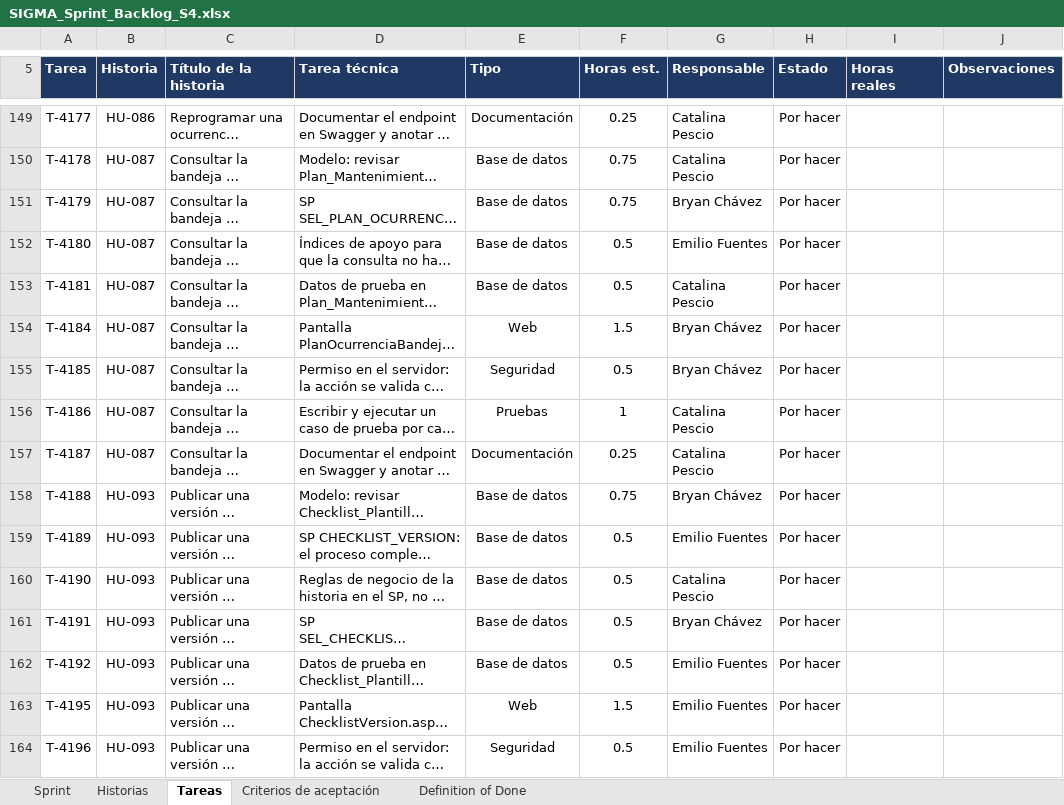
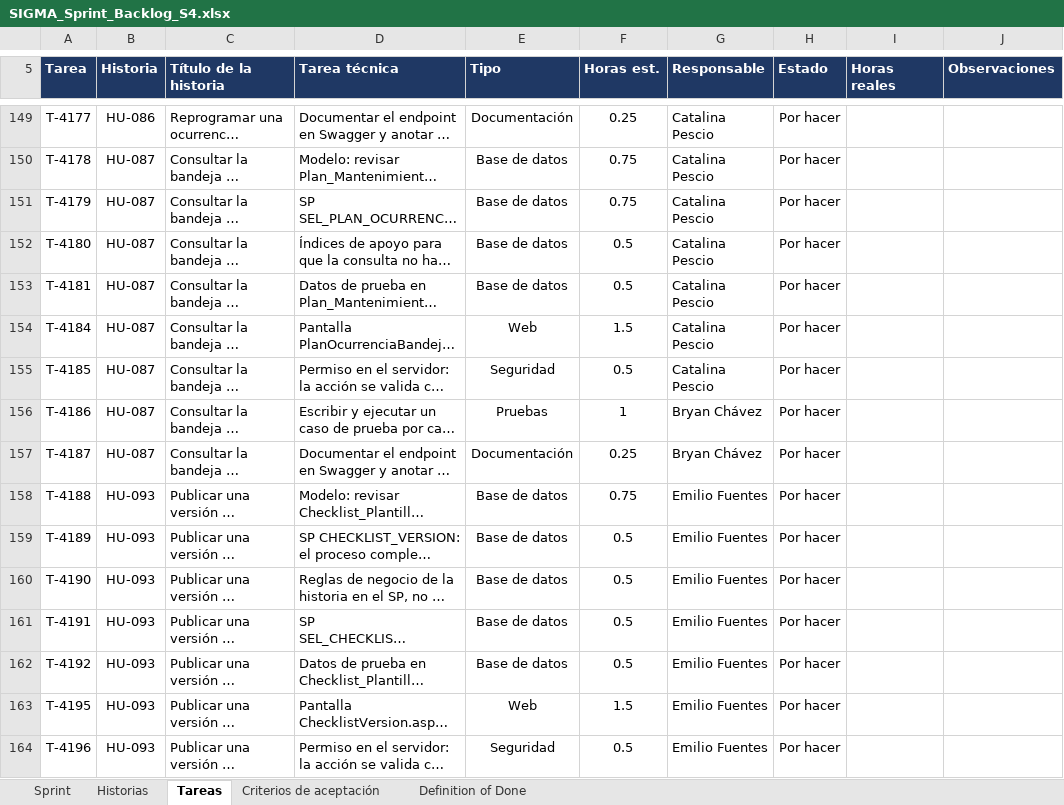
Before and after one commit to CodigoCreativoCL/SIGMA, an Excel workbook: Fase 2/Sprint Backlogs/SIGMA_Sprint_Backlog_S4.xlsx, sheet Tareas, drawn as a sheet; only a part is shown, gaps mark what is left out; long unchanged cells end in …; values as stored, in another font and other column widths than the file's, no borders; conditional formats not drawn; the diff covers the shown part only; the diff names each change by its address in the sheet, - before the commit and + after, or states it on an @@ line.

```diff
--- a/Fase 2/Sprint Backlogs/SIGMA_Sprint_Backlog_S4.xlsx (sheet Tareas)
+++ b/Fase 2/Sprint Backlogs/SIGMA_Sprint_Backlog_S4.xlsx (sheet Tareas)
-G151 (Responsable): Bryan Chávez
+G151 (Responsable): Catalina Pescio
-G152 (Responsable): Emilio Fuentes
+G152 (Responsable): Catalina Pescio
-G154:G155 (Responsable): Bryan Chávez
+G154:G155 (Responsable): Catalina Pescio
-G156:G157 (Responsable): Catalina Pescio
+G156:G157 (Responsable): Bryan Chávez
-G158 (Responsable): Bryan Chávez
+G158 (Responsable): Emilio Fuentes
-G160 (Responsable): Catalina Pescio
+G160 (Responsable): Emilio Fuentes
-G161 (Responsable): Bryan Chávez
+G161 (Responsable): Emilio Fuentes
```
Also changed, not shown: 176 edited cells elsewhere in this sheet, sheet Historias, sheet Sprint, charts or pictures, 3 other files.
